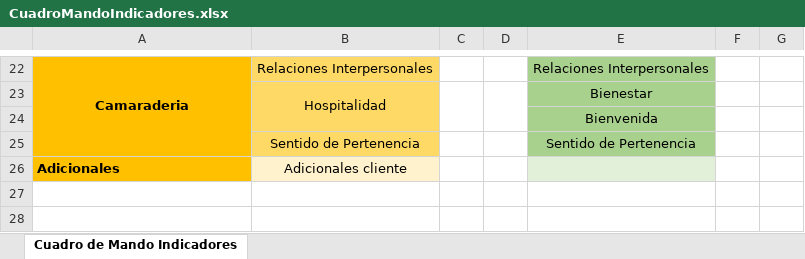
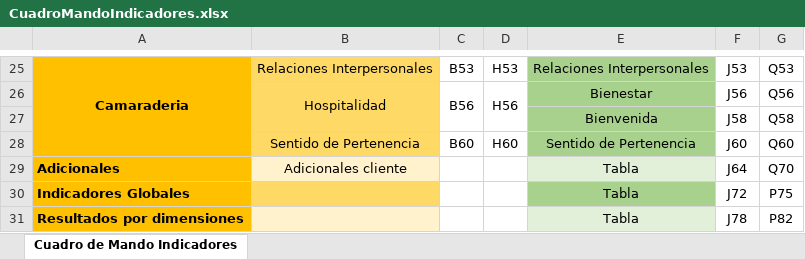
Before and after one commit to gino08/excelMacro, an Excel workbook: CuadroMandoIndicadores.xlsx, sheet Cuadro de Mando Indicadores, drawn as a sheet; only a part is shown, gaps mark what is left out; values as stored, in another font and other column widths than the file's, no borders; removed rows and columns are numbered as before the commit, all else as after; the diff covers the shown part only; the diff names each change by its address in the sheet, - before the commit and + after, or states it on an @@ line.

Commit message:
Agregado de Cuadro de Mando de Indicadores Tentativo
Esto hay que pasarlo al Excel Template como solapa. Lo subo aparte por si hay cambios no subidos del template al repositorio

```diff
--- a/CuadroMandoIndicadores.xlsx (sheet Cuadro de Mando Indicadores)
+++ b/CuadroMandoIndicadores.xlsx (sheet Cuadro de Mando Indicadores)
-C25: (empty)
+C25: B53
-D25: (empty)
+D25: H53
-F25: (empty)
+F25: J53
-G25: (empty)
+G25: Q53
-row 23:  | Hospitalidad |  |  | Bienestar
-row 24:  |  |  |  | Bienvenida
-row 25:  | Sentido de Pertenencia |  |  | Sentido de Pertenencia
+row 26:  | Hospitalidad | B56 | H56 | Bienestar | J56 | Q56
+row 27:  |  |  |  | Bienvenida | J58 | Q58
+row 28:  | Sentido de Pertenencia | B60 | H60 | Sentido de Pertenencia | J60 | Q60
-E29: (empty)
+E29: Tabla
-F29: (empty)
+F29: J64
-G29: (empty)
+G29: Q70
+row 30: Indicadores Globales |  |  |  | Tabla | J72 | P75
+row 31: Resultados por dimensiones |  |  |  | Tabla | J78 | P82
```
Also changed, not shown: 9 added rows, 6 removed rows and 20 edited cells elsewhere in this sheet.
